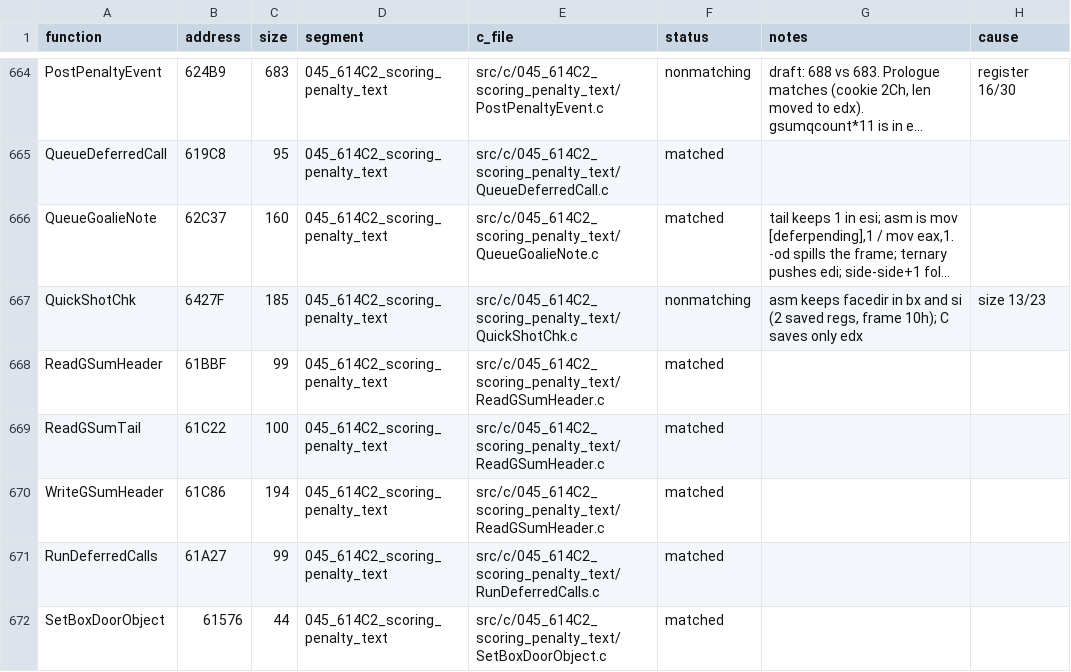
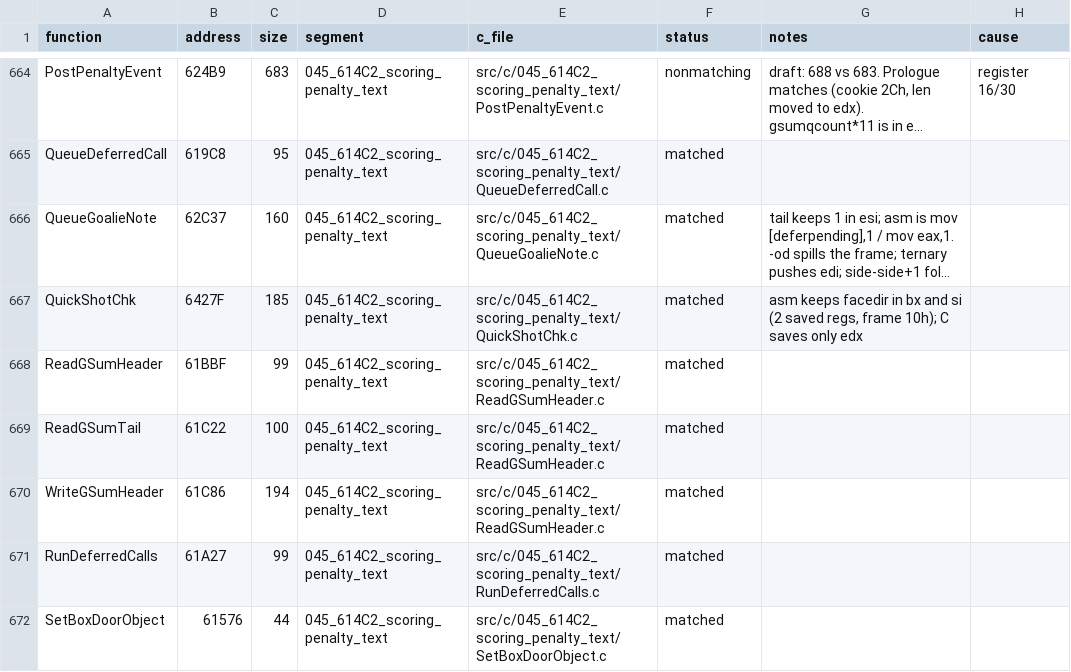
Before and after one commit to Mhopkinsinc/NHL95PC, a CSV file: tools/c_functions.csv, drawn as a sheet; only a part is shown, gaps mark what is left out; long unchanged cells end in …; the diff covers the shown part only; the diff names each change by its address in the sheet, - before the commit and + after, or states it on an @@ line.

```diff
--- a/tools/c_functions.csv
+++ b/tools/c_functions.csv
-F667 (status): nonmatching
+F667 (status): matched
-H667 (cause): size 13/23
+H667 (cause): (empty)
```
Also changed, not shown: 3 added rows, 3 removed rows and 12 edited cells elsewhere in this file, 1 other file.
